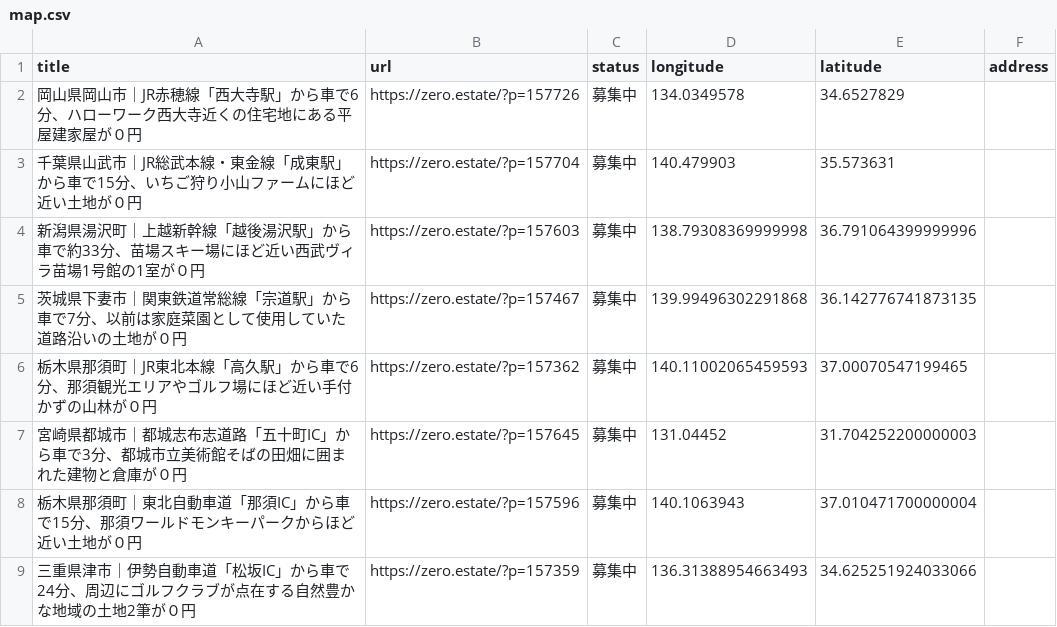
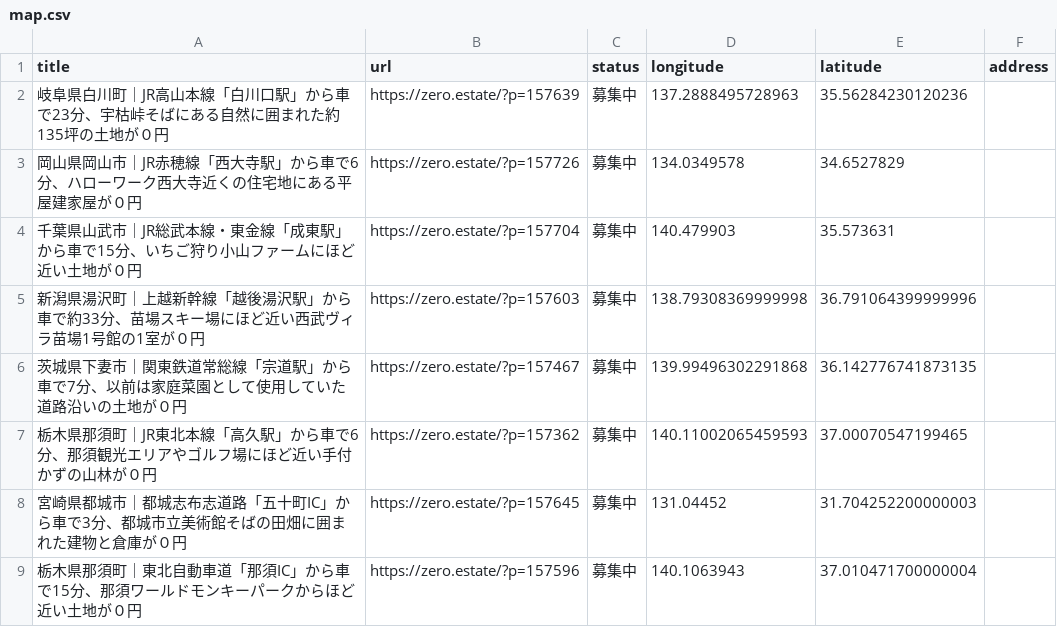
Before and after one commit to 5ym/zero-owner, a CSV file: map.csv, drawn as a sheet; only a part is shown; the shorter side is filled out with more unchanged rows; the diff names each change by its address in the sheet, - before the commit and + after, or states it on an @@ line.

```diff
--- a/map.csv
+++ b/map.csv
+row 2: 岐阜県白川町｜JR高山本線「白川口駅」から車で23分、宇枯峠そばにある自然に囲まれた約135坪の土地が０円 | https://zero.estate/?p=157639 | 募集中 | 137.2888495728963 | 35.56284230120236
```
